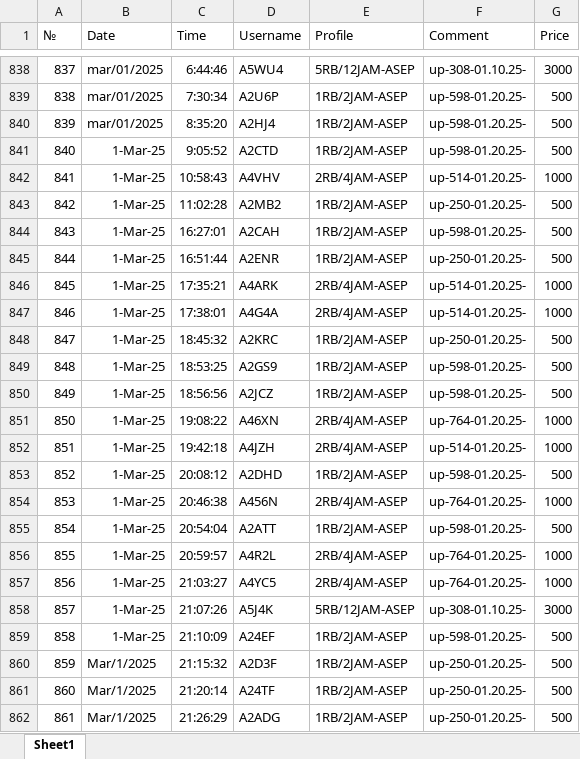
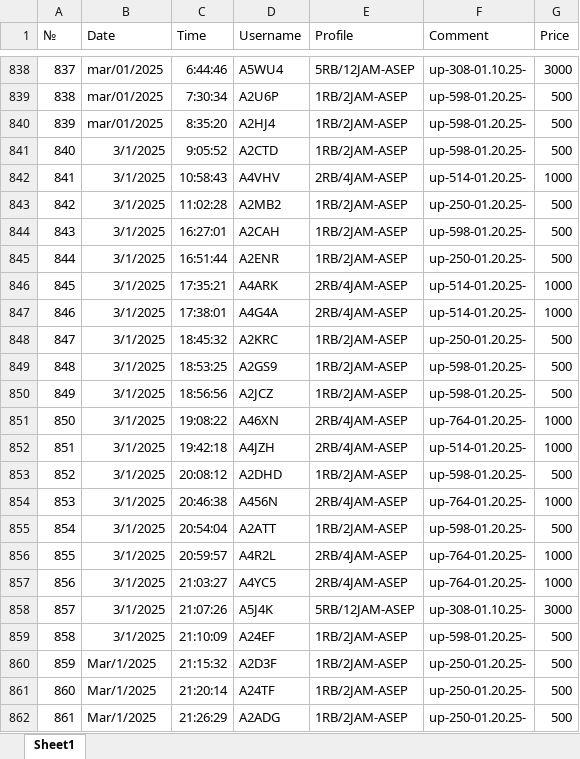
Before and after one commit to bam-source/linknet, an Excel workbook: DATA MASTER/Juni_25.xlsx, sheet Sheet1, drawn as a sheet; only a part is shown, gaps mark what is left out; values as stored, in another font and other column widths than the file's, no borders; the diff names each change by its address in the sheet, - before the commit and + after, or states it on an @@ line.

Commit message:
Add files via upload

```diff
--- a/DATA MASTER/Juni_25.xlsx (sheet Sheet1)
+++ b/DATA MASTER/Juni_25.xlsx (sheet Sheet1)
-B841:B859 (Date): 1-Mar-25
+B841:B859 (Date): 3/1/2025
```
